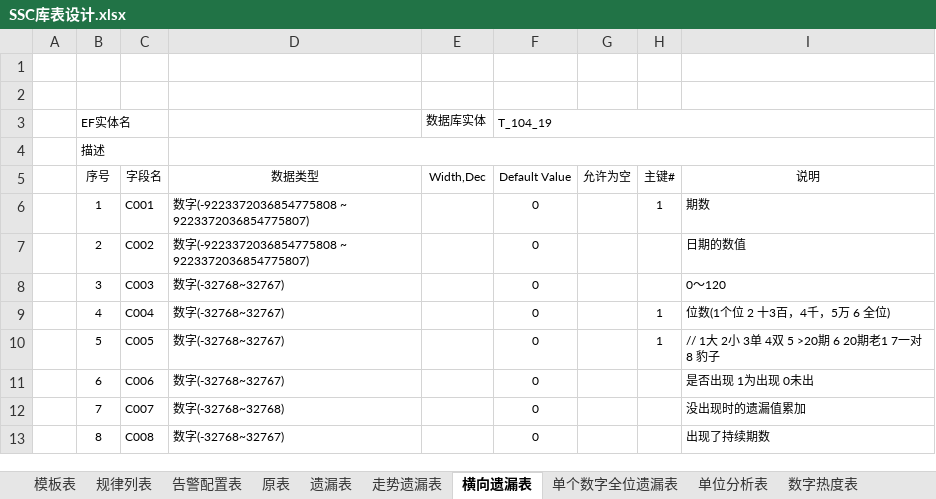
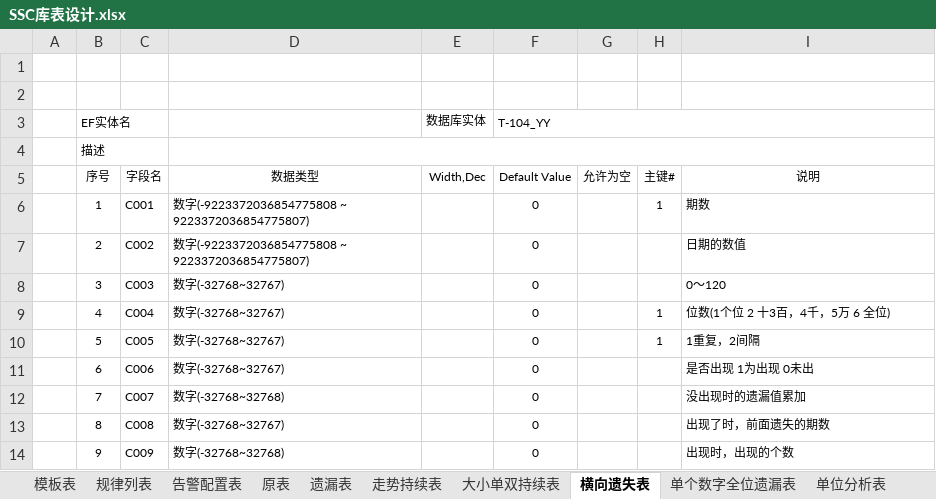
Before and after one commit to cqssc/ssc, an Excel workbook: Wendang/SSC库表设计.xlsx, sheet 横向遗失表, drawn as a sheet; values as stored, in another font and other column widths than the file's, no borders; the diff names each change by its address in the sheet, - before the commit and + after, or states it on an @@ line.

```diff
--- a/Wendang/SSC库表设计.xlsx (sheet 横向遗失表)
+++ b/Wendang/SSC库表设计.xlsx (sheet 横向遗失表)
-sheet tab: 走势遗漏表
+sheet tab: 走势持续表
-sheet tab: 横向遗漏表
+sheet tab: 横向遗失表
+sheet tab: 大小单双持续表
-F3 (Default Value): T_104_19
+F3 (Default Value): T-104_YY
-I10 (说明): // 1大 2小 3单 4双 5 >20期 6 20期老1 7一对 8 豹子
+I10 (说明): 1重复，2间隔
-I13 (说明): 出现了持续期数
+I13 (说明): 出现了时，前面遗失的期数
+row 14:  | 9 | C009 | 数字(-32768~32768) |  | 0 |  |  | 出现时，出现的个数
```
Also changed, not shown: sheet 走势持续表, sheet 原表, 14 other files.
